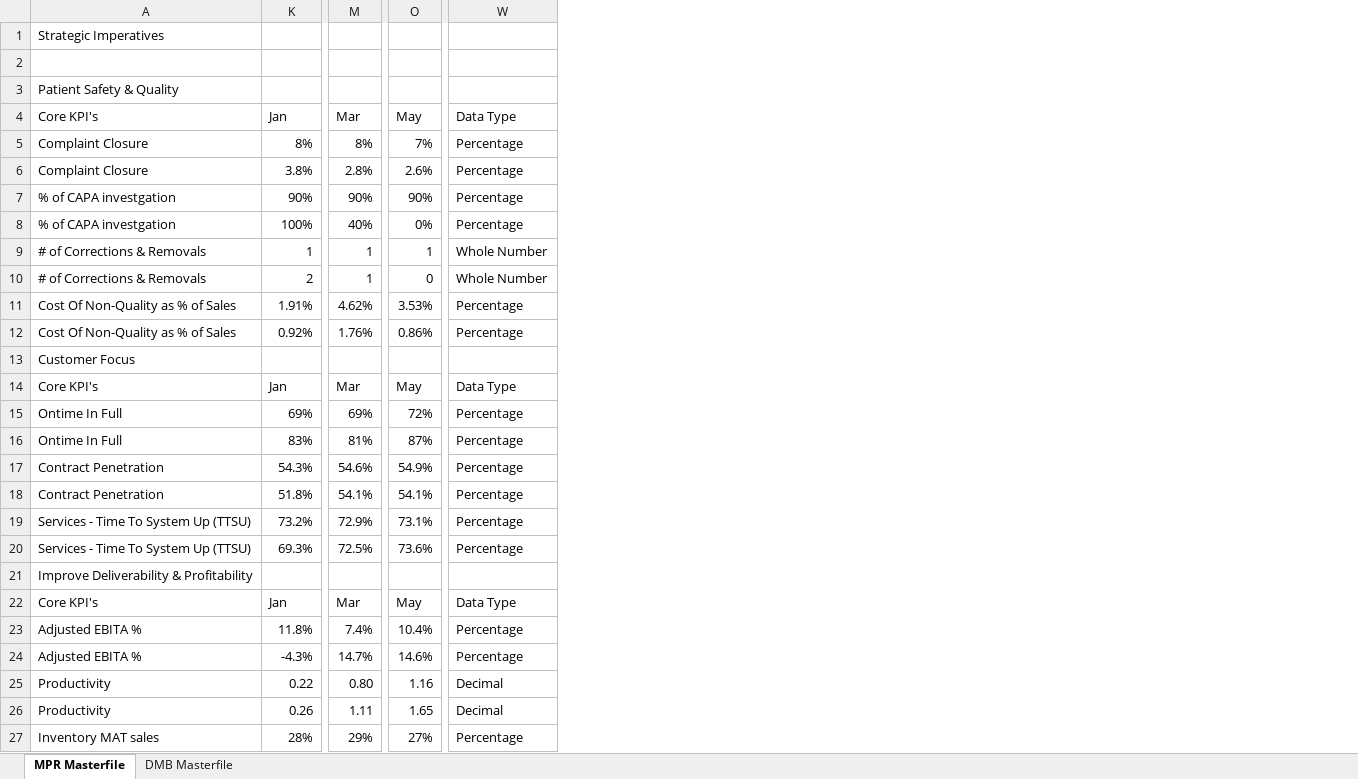
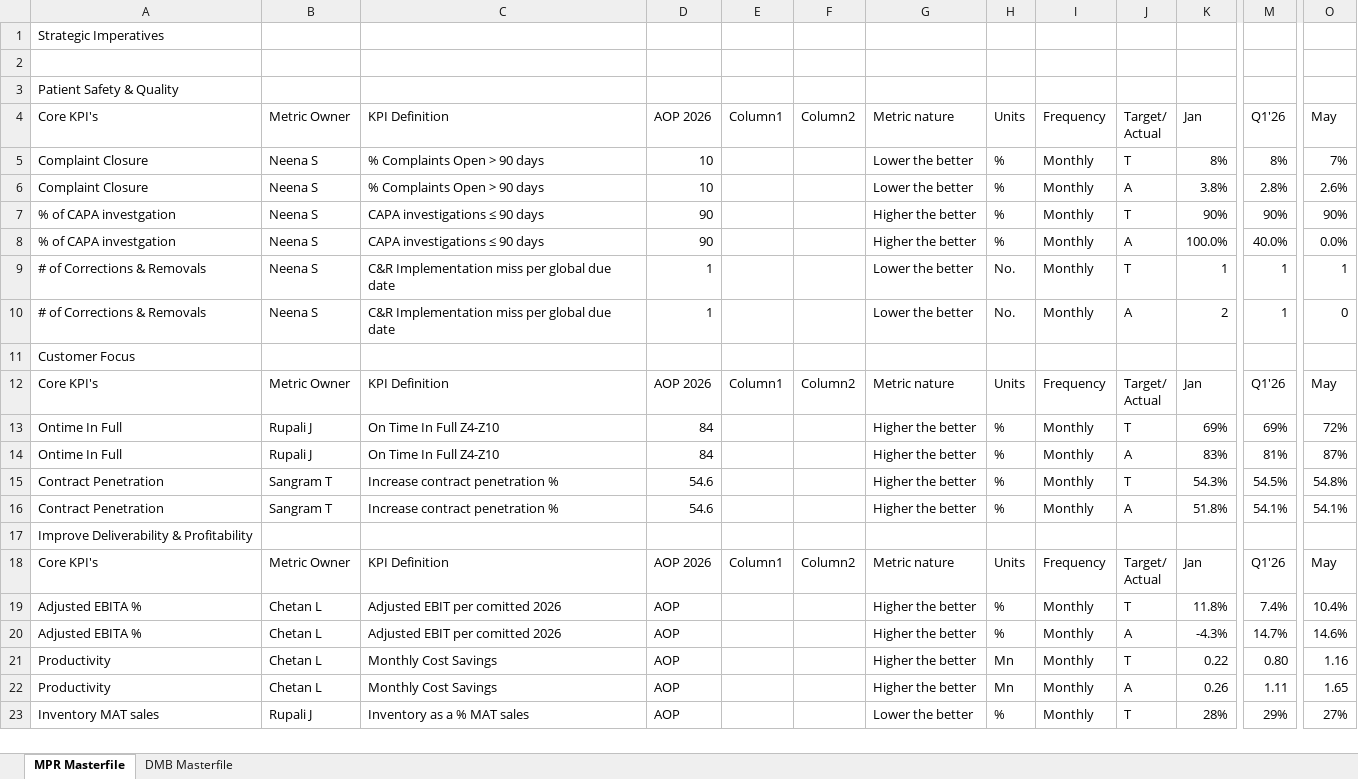
Before and after one commit to pratibha131/DMB-Dashboard, an Excel workbook: data/Masterfile_DMB_Dashboard.xlsx, sheet MPR Masterfile, drawn as a sheet; only a part is shown, gaps mark what is left out; values as stored, in another font and other column widths than the file's, no cell formats; table styles not drawn; removed rows and columns are numbered as before the commit, all else as after; rows hold the shown columns only; ↵ is a line break in a cell; the diff covers the shown part only; the diff names each change by its address in the sheet, - before the commit and + after, or states it on an @@ line.

Commit message:
Auto-sync Masterfile_DMB_Dashboard.xlsx from SharePoint via live sync

```diff
--- a/data/Masterfile_DMB_Dashboard.xlsx (sheet MPR Masterfile)
+++ b/data/Masterfile_DMB_Dashboard.xlsx (sheet MPR Masterfile)
@@ column B unhidden, rows 4-7: Metric Owner | Neena S | Neena S | Neena S; rows 9-23: Neena S | Neena S |  | Metric Owner | Rupali J | Rupali J | Sangram T | Sangram T |  | Metric Owner | Chetan L | Chetan L | Chetan L | Chetan L | Rupali J @@
@@ column C unhidden, rows 4-7: KPI Definition | % Complaints Open > 90 days | % Complaints Open > 90 days | CAPA investigations ≤ 90 days; rows 9-23: C&R Implementation miss per global due date | C&R Implementation miss per global due date |  | KPI Definition | On Time In Full Z4-Z10 | On Time In Full Z4-Z10 | Increase contract penetration % | Increase contract penetration % |  | KPI Definition | Adjusted EBIT per comitted 2026 | Adjusted EBIT per comitted 2026 | Monthly Cost Savings | Monthly Cost Savings | Inventory as a % MAT sales @@
@@ column D unhidden, rows 4-7: AOP 2026 | 10 | 10 | 90; rows 9-23: 1 | 1 |  | AOP 2026 | 84 | 84 | 54.6 | 54.6 |  | AOP 2026 | AOP | AOP | AOP | AOP | AOP @@
@@ column E unhidden, row 4: Column1; rows 12-18: Column1 |  |  |  |  |  | Column1 @@
@@ column F unhidden, row 4: Column2; rows 12-18: Column2 |  |  |  |  |  | Column2 @@
@@ column G unhidden, rows 4-7: Metric nature | Lower the better | Lower the better | Higher the better; rows 9-23: Lower the better | Lower the better |  | Metric nature | Higher the better | Higher the better | Higher the better | Higher the better |  | Metric nature | Higher the better | Higher the better | Higher the better | Higher the better | Lower the better @@
@@ column H unhidden, rows 4-7: Units | % | % | %; rows 9-23: No. | No. |  | Units | % | % | % | % |  | Units | % | % | Mn | Mn | % @@
@@ column I unhidden, rows 4-7: Frequency | Monthly | Monthly | Monthly; rows 9-23: Monthly | Monthly |  | Frequency | Monthly | Monthly | Monthly | Monthly |  | Frequency | Monthly | Monthly | Monthly | Monthly | Monthly @@
@@ column J unhidden, rows 4-7: Target/ ↵ Actual | T | A | T; rows 9-23: T | A |  | Target/ ↵ Actual | T | A | T | A |  | Target/ ↵ Actual | T | A | T | A | T @@
-column W, rows 4-7: Data Type | Percentage | Percentage | Percentage; rows 9-10: Whole Number | Whole Number; rows 14-18: Data Type | Percentage | Percentage | Percentage | Percentage; rows 22-27: Data Type | Percentage | Percentage | Decimal | Decimal | Percentage
-M4: Mar
+M4: Q1'26
-row 8: % of CAPA investgation | 100% | 40% | 0% | Percentage
+row 8: % of CAPA investgation | Neena S | CAPA investigations ≤ 90 days | 90 |  |  | Higher the better | % | Monthly | A | 100.0% | 40.0% | 0.0%
-row 11: Cost Of Non-Quality as % of Sales | 1.91% | 4.62% | 3.53% | Percentage
-row 12: Cost Of Non-Quality as % of Sales | 0.92% | 1.76% | 0.86% | Percentage
-M12: Mar
+M12: Q1'26
-M15: 54.6%
+M15: 54.5%
-O15: 54.9%
+O15: 54.8%
-row 19: Services - Time To System Up (TTSU) | 73.2% | 72.9% | 73.1% | Percentage
-row 20: Services - Time To System Up (TTSU) | 69.3% | 72.5% | 73.6% | Percentage
-M18: Mar
+M18: Q1'26
```
Also changed, not shown: 3 added rows, 11 removed rows, 1 moved row and 16 edited cells elsewhere in this sheet, sheet DMB Masterfile, cell formats, hidden cells.
